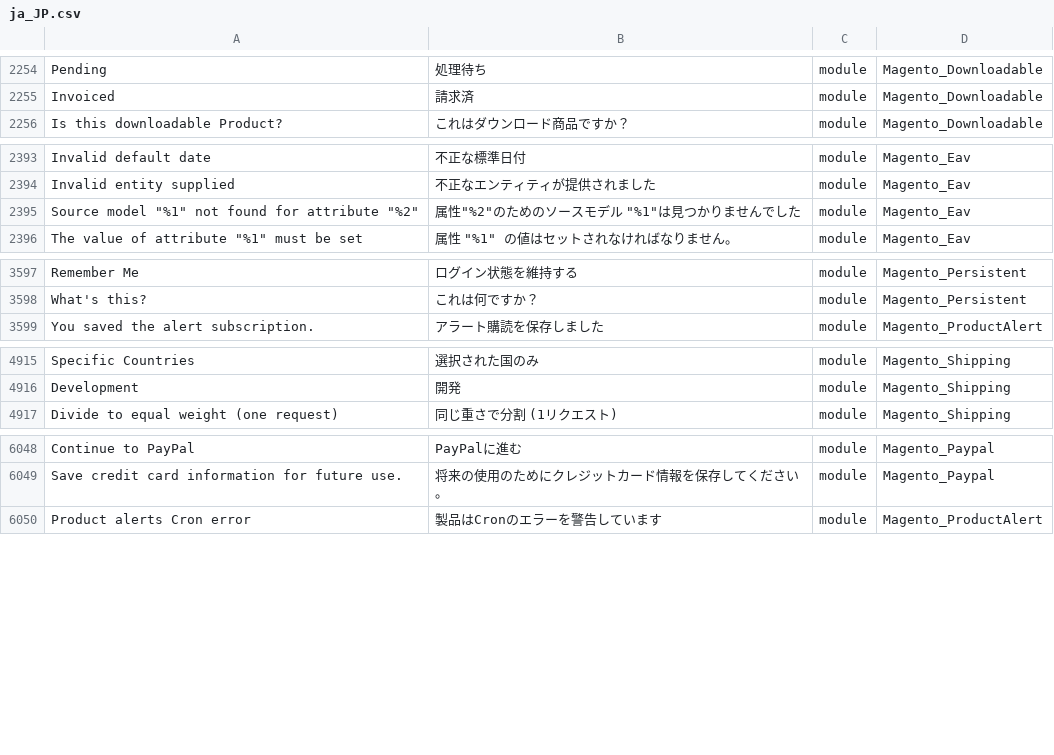
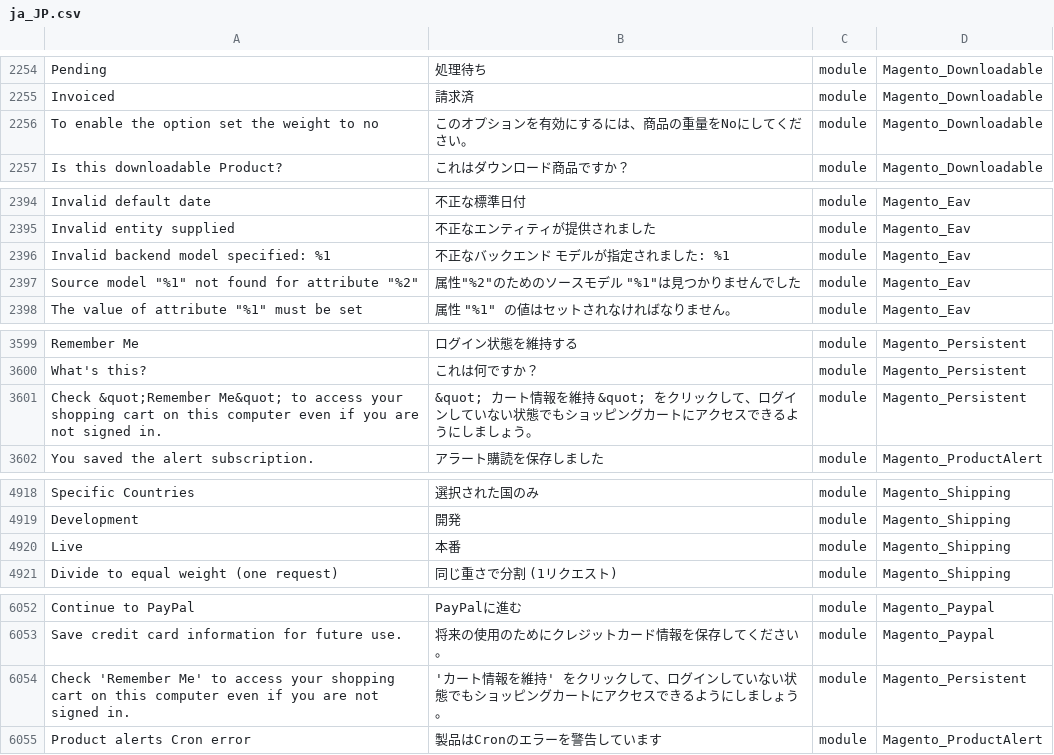
Before and after one commit to Magento2Translations/language_ja_jp, a CSV file: ja_JP.csv, drawn as a sheet; only a part is shown, gaps mark what is left out; the diff covers the shown part only; the diff names each change by its address in the sheet, - before the commit and + after, or states it on an @@ line.

```diff
--- a/ja_JP.csv
+++ b/ja_JP.csv
+row 2256: To enable the option set the weight to no | このオプションを有効にするには、商品の重量をNoにしてください。 | module | Magento_Downloadable
+row 2396: Invalid backend model specified: %1 | 不正なバックエンド モデルが指定されました: %1 | module | Magento_Eav
+row 3601: Check &quot;Remember Me&quot; to access your shopping cart on this computer even if you are not signed in. | &quot; カート情報を維持 &quot; をクリックして、ログインしていない状態でもショッピングカートにアクセスできるようにしましょう。 | module | Magento_Persistent
+row 4920: Live | 本番 | module | Magento_Shipping
+row 6054: Check 'Remember Me' to access your shopping cart on this computer even if you are not signed in. | 'カート情報を維持' をクリックして、ログインしていない状態でもショッピングカートにアクセスできるようにしましょう。 | module | Magento_Persistent
```
Also changed, not shown: 1 added row elsewhere in this file, 1 other file.
